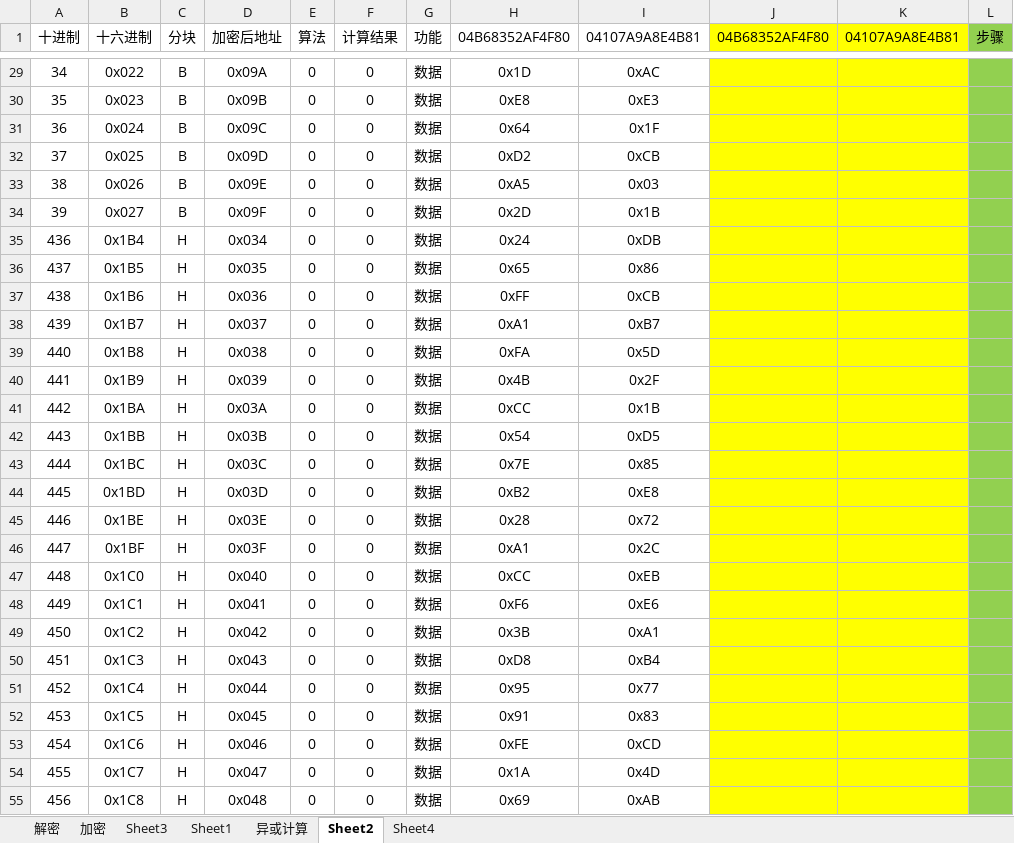
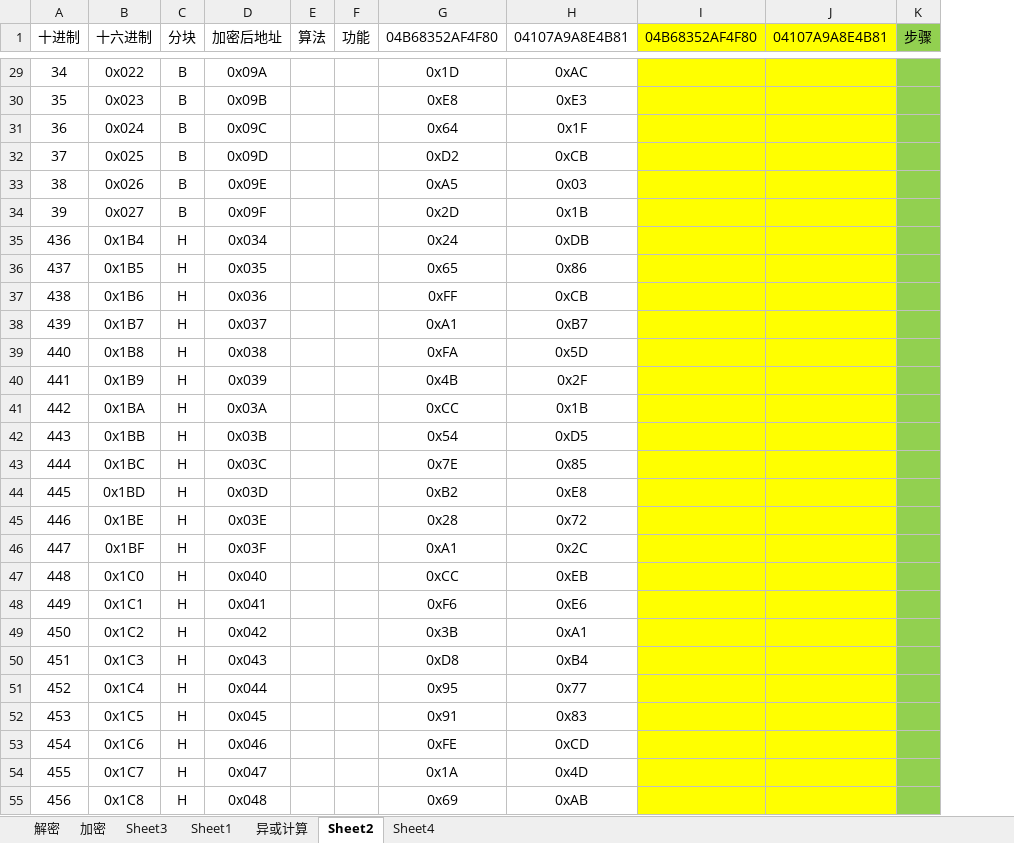
Before and after one commit to superanter/GameTools, an Excel workbook: GameTools/Documents/AmiiboTools/加解密计算.xlsx, sheet Sheet2, drawn as a sheet; only a part is shown, gaps mark what is left out; values as stored, in another font and other column widths than the file's, no borders; removed rows and columns are numbered as before the commit, all else as after; the diff covers the shown part only; the diff names each change by its address in the sheet, - before the commit and + after, or states it on an @@ line.

```diff
--- a/GameTools/Documents/AmiiboTools/加解密计算.xlsx (sheet Sheet2)
+++ b/GameTools/Documents/AmiiboTools/加解密计算.xlsx (sheet Sheet2)
-column F (计算结果), rows 29-55: all 0
-E29:E55 (算法): 0
+E29:E55 (算法): (empty)
-F29:F55 (功能): 数据
+F29:F55 (功能): (empty)
```
Also changed, not shown: 82 edited cells elsewhere in this sheet, formulas that keep their value, 7 other files.
